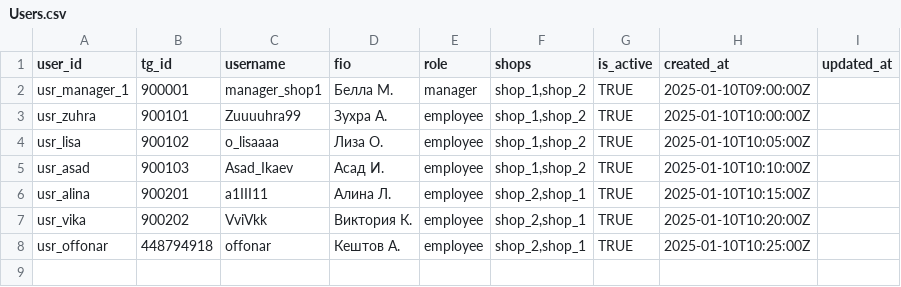
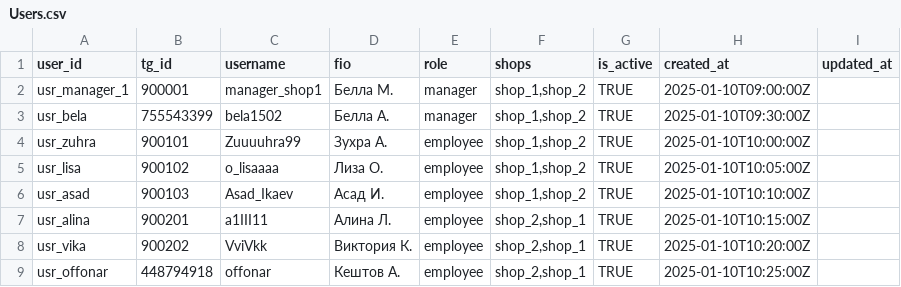
Before and after one commit to Offonika/RetailCheck, a CSV file: data/sheets/Users.csv, drawn as a sheet; the diff names each change by its address in the sheet, - before the commit and + after, or states it on an @@ line.

```diff
--- a/data/sheets/Users.csv
+++ b/data/sheets/Users.csv
+row 3: usr_bela | 755543399 | bela1502 | Белла А. | manager | shop_1,shop_2 | TRUE | 2025-01-10T09:30:00Z
```
Also changed, not shown: data/sheets/Shops.csv, data/sheets/Templates.csv, 51 other files.
